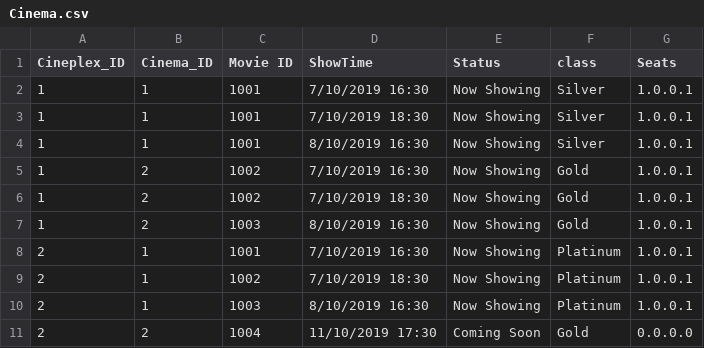
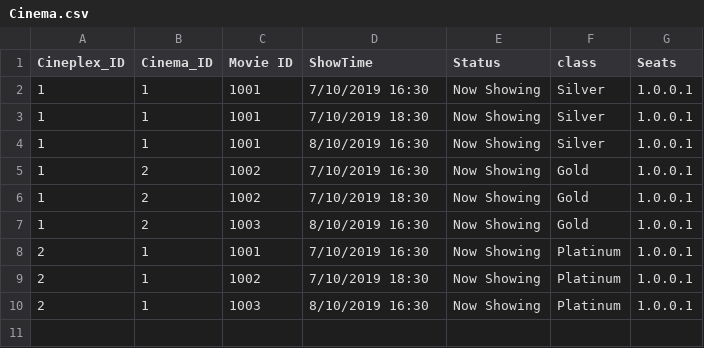
Before and after one commit to NumairFazili/Moblima, a CSV file: src/Data/Cinema.csv, drawn as a sheet.

Commit message:
minor updates

```diff
--- a/src/Data/Cinema.csv
+++ b/src/Data/Cinema.csv
@@ -10,2 +10 @@ Cineplex_ID,Cinema_ID,Movie ID,ShowTime,Status,class,Seats
 2,1,1003,8/10/2019 16:30,Now Showing,Platinum,1.0.0.1
-2,2,1004,11/10/2019 17:30,Coming Soon,Gold,0.0.0.0
```
